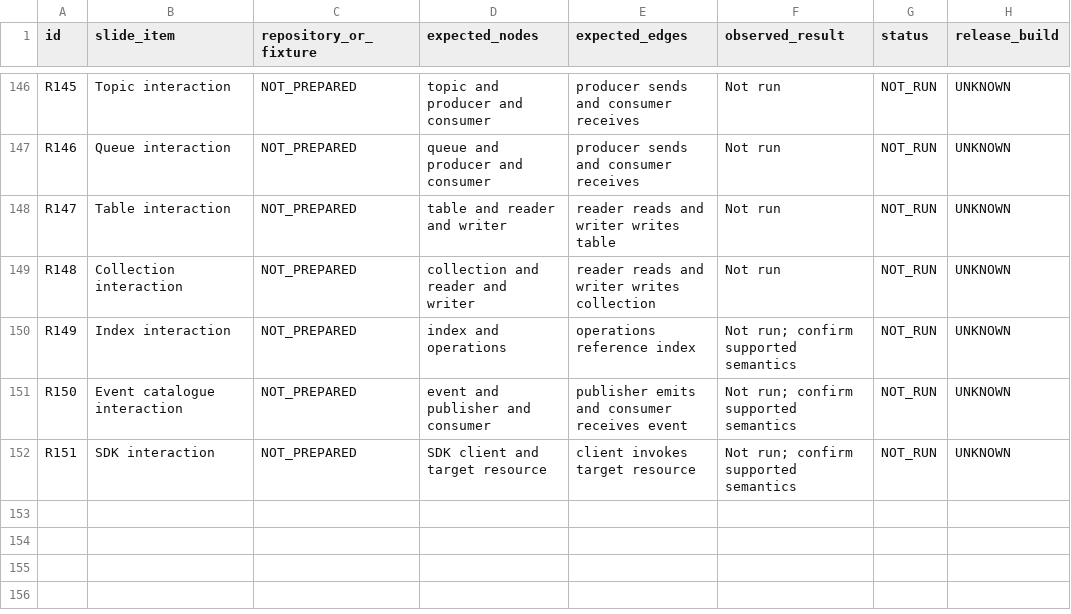
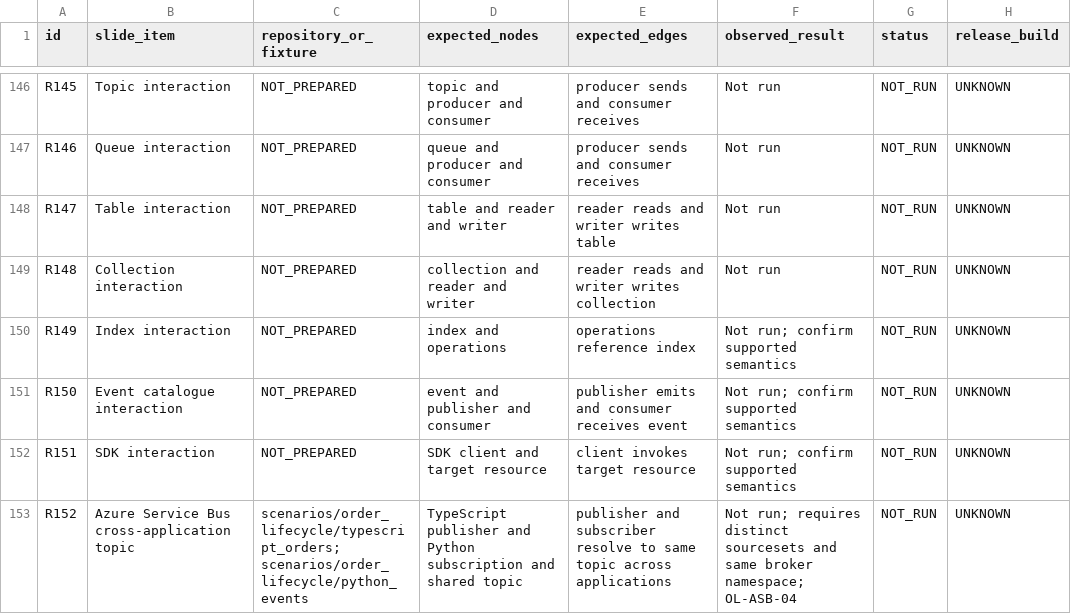
Before and after one commit to maruthivip/ecg-release-testbed, a CSV file: traceability.csv, drawn as a sheet; only a part is shown, gaps mark what is left out; the diff covers the shown part only; the diff names each change by its address in the sheet, - before the commit and + after, or states it on an @@ line.

```diff
--- a/traceability.csv
+++ b/traceability.csv
+row 153: R152 | Azure Service Bus cross-application topic | scenarios/order_lifecycle/typescript_orders; scenarios/order_lifecycle/python_events | TypeScript publisher and Python subscription and shared topic | publisher and subscriber resolve to same topic across applications | Not run; requires distinct sourcesets and same broker namespace; OL-ASB-04 | NOT_RUN | UNKNOWN
```
Also changed, not shown: 31 edited cells elsewhere in this file, 37 other files.
